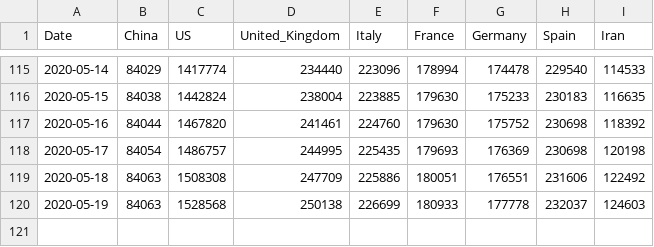
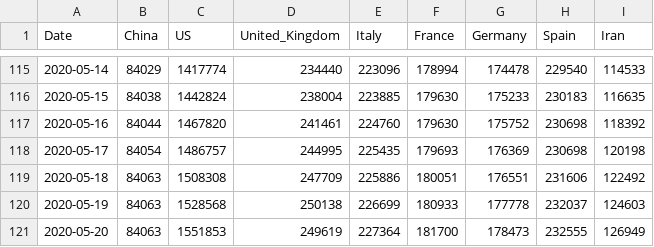
Before and after one commit to nikitasg/covid19-data, a CSV file: data/key-countries-pivoted.csv, drawn as a sheet; only a part is shown, gaps mark what is left out; the diff names each change by its address in the sheet, - before the commit and + after, or states it on an @@ line.

```diff
--- a/data/key-countries-pivoted.csv
+++ b/data/key-countries-pivoted.csv
+row 121: 2020-05-20 | 84063 | 1551853 | 249619 | 227364 | 181700 | 178473 | 232555 | 126949
```
Also changed, not shown: data/worldwide-aggregated.csv, 3 other files.
